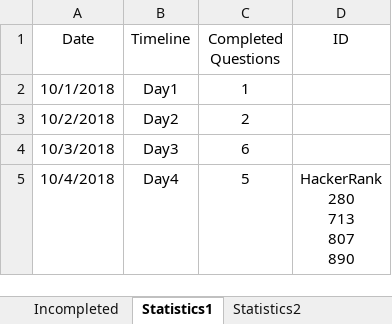
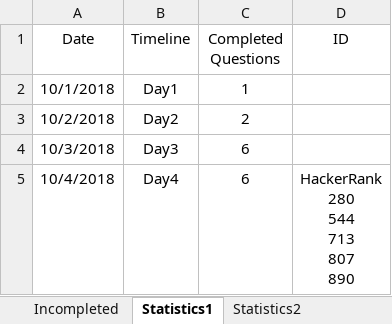
Before and after one commit to ManishLade/coding-practice, an Excel workbook: Interview/Statistics.xlsx, sheet Statistics1, drawn as a sheet; values as stored, in another font and other column widths than the file's, no borders; table styles not drawn; ↵ is a line break in a cell; the diff names each change by its address in the sheet, - before the commit and + after, or states it on an @@ line.

```diff
--- a/Interview/Statistics.xlsx (sheet Statistics1)
+++ b/Interview/Statistics.xlsx (sheet Statistics1)
-C5 (Completed Questions): 5
+C5 (Completed Questions): 6
-D5 (ID): HackerRank ↵ 280 ↵ 713 ↵ 807 ↵ 890
+D5 (ID): HackerRank ↵ 280 ↵ 544 ↵ 713 ↵ 807 ↵ 890
```
Also changed, not shown: sheet Statistics2, 3 other files.
